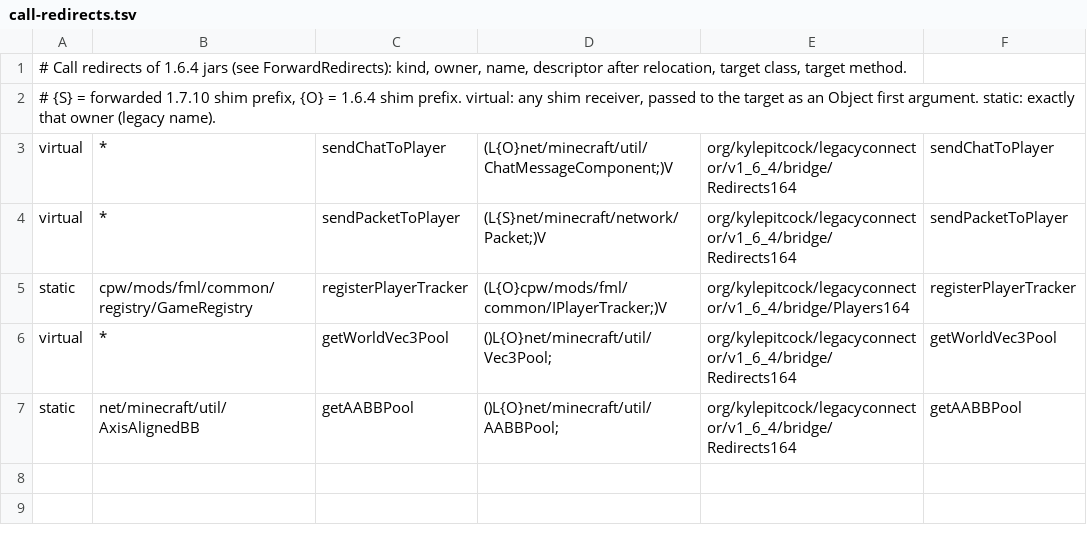
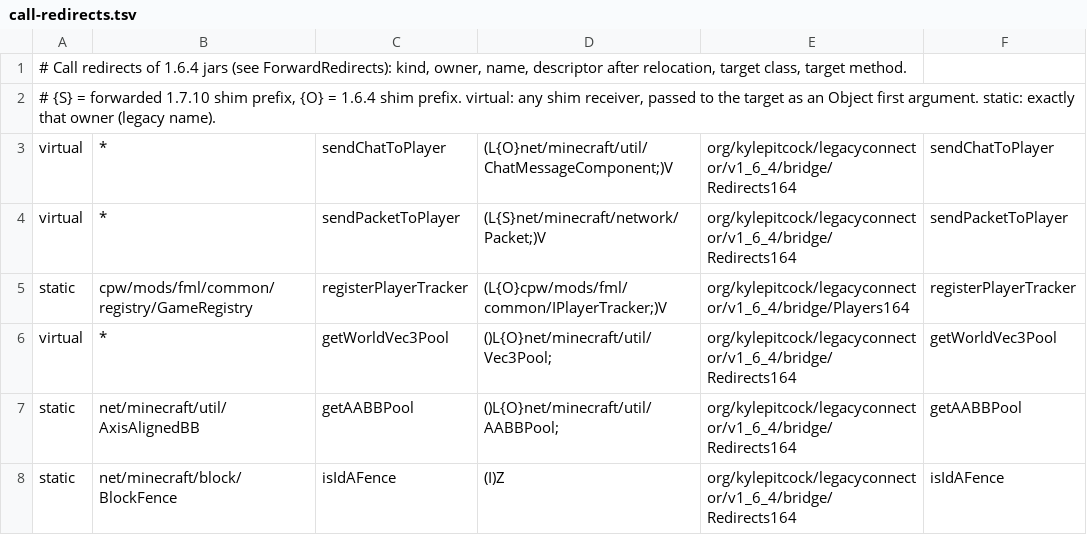
Before and after one commit to kylepitcock/Legacy-Connector, a TSV file: loader/src/main/resources/legacyconnector/forward/1.6.4/call-redirects.tsv, drawn as a sheet; the diff names each change by its address in the sheet, - before the commit and + after, or states it on an @@ line.

```diff
--- a/loader/src/main/resources/legacyconnector/forward/1.6.4/call-redirects.tsv
+++ b/loader/src/main/resources/legacyconnector/forward/1.6.4/call-redirects.tsv
+row 8: static | net/minecraft/block/BlockFence | isIdAFence | (I)Z | org/kylepitcock/legacyconnector/v1_6_4/bridge/Redirects164 | isIdAFence
```
Also changed, not shown: loader/src/main/resources/legacyconnector/forward/1.6.4/bridge-methods.tsv, loader/src/main/resources/legacyconnector/forward/1.6.4/class-renames.tsv, 22 other files.
